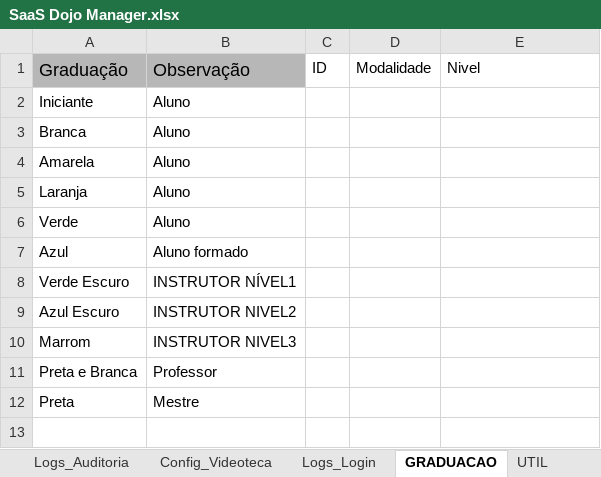
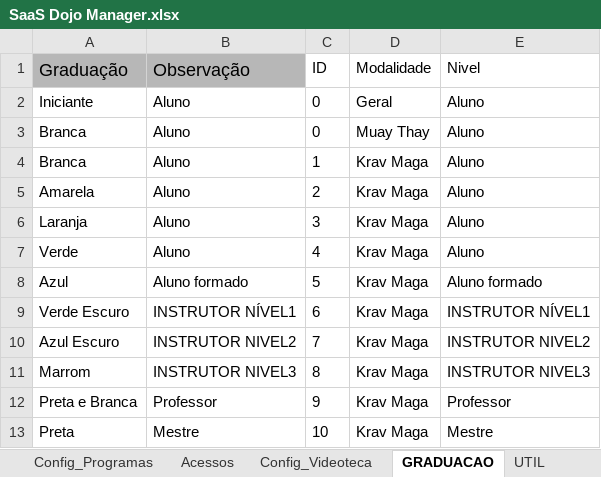
Before and after one commit to atnzpe/DojoManager-Comercial, an Excel workbook: SaaS Dojo Manager.xlsx, sheet GRADUACAO, drawn as a sheet; values as stored, in another font and other column widths than the file's, no borders; charts and pictures and conditional formats not drawn; addresses are those after the commit; the diff names each change by its address in the sheet, - before the commit and + after, or states it on an @@ line.

```diff
--- a/SaaS Dojo Manager.xlsx (sheet GRADUACAO)
+++ b/SaaS Dojo Manager.xlsx (sheet GRADUACAO)
@@ sheet tab hidden: Logs_Auditoria @@
@@ sheet tab hidden: Logs_Login @@
-C2:C3 (ID): (empty)
+C2:C3 (ID): 0
-D2 (Modalidade): (empty)
+D2 (Modalidade): Geral
-E2:E3 (Nivel): (empty)
+E2:E3 (Nivel): Aluno
-D3 (Modalidade): (empty)
+D3 (Modalidade): Muay Thay
+row 4: Branca | Aluno | 1 | Krav Maga | Aluno
-C5 (ID): (empty)
+C5 (ID): 2
-D5:D13 (Modalidade): (empty)
+D5:D13 (Modalidade): Krav Maga
-E5:E7 (Nivel): (empty)
+E5:E7 (Nivel): Aluno
-C6 (ID): (empty)
+C6 (ID): 3
-C7 (ID): (empty)
+C7 (ID): 4
-C8 (ID): (empty)
+C8 (ID): 5
-E8 (Nivel): (empty)
+E8 (Nivel): Aluno formado
-C9 (ID): (empty)
+C9 (ID): 6
-E9 (Nivel): (empty)
+E9 (Nivel): INSTRUTOR NÍVEL1
-C10 (ID): (empty)
+C10 (ID): 7
-E10 (Nivel): (empty)
+E10 (Nivel): INSTRUTOR NIVEL2
-C11 (ID): (empty)
+C11 (ID): 8
-E11 (Nivel): (empty)
+E11 (Nivel): INSTRUTOR NIVEL3
-C12 (ID): (empty)
+C12 (ID): 9
-E12 (Nivel): (empty)
+E12 (Nivel): Professor
-C13 (ID): (empty)
+C13 (ID): 10
-E13 (Nivel): (empty)
+E13 (Nivel): Mestre
```
Also changed, not shown: sheet cadastro_de_alunos, sheet Config_Programas, sheet Config_Videoteca, other sheet tabs, 12 other files.
